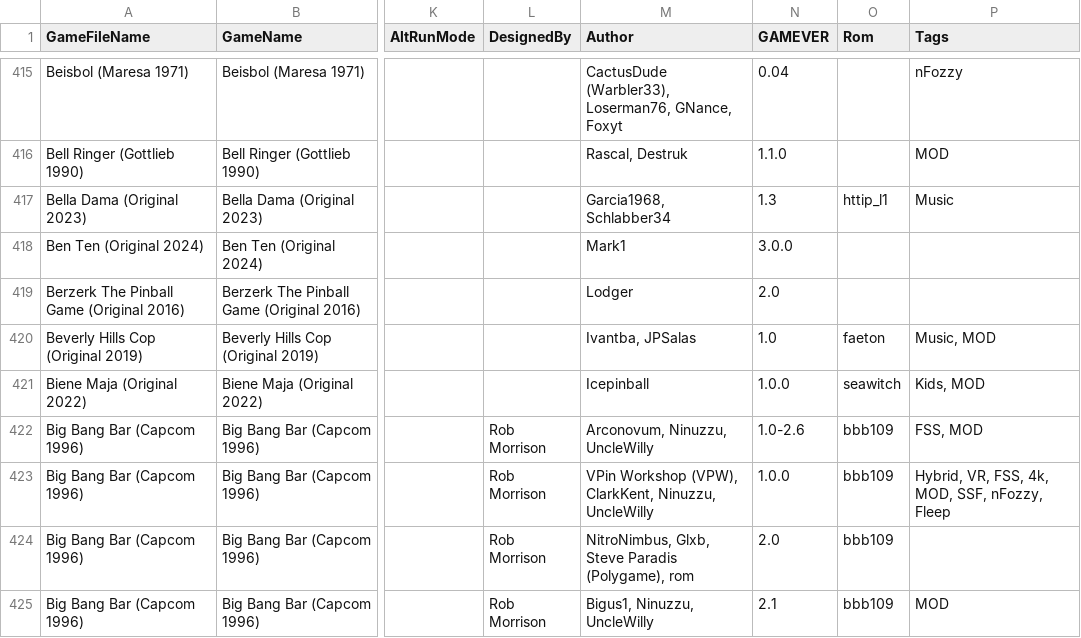
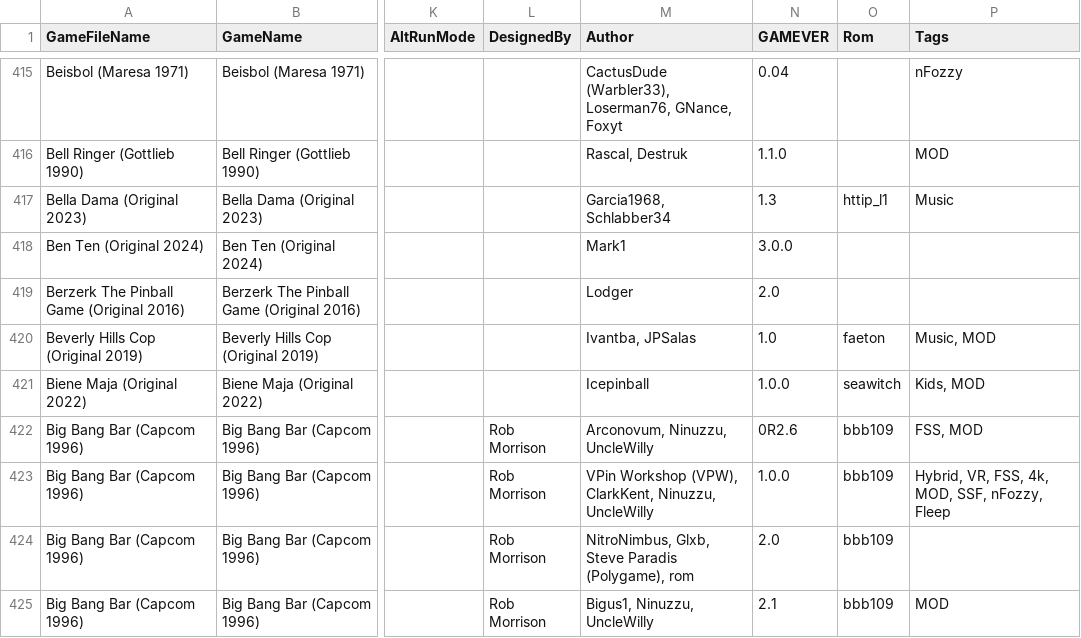
Before and after one commit to VirtualPinballSpreadsheet/vps-db, a CSV file: db/puplookup.csv, drawn as a sheet; only a part is shown, gaps mark what is left out; the diff covers the shown part only; the diff names each change by its address in the sheet, - before the commit and + after, or states it on an @@ line.

```diff
--- a/db/puplookup.csv
+++ b/db/puplookup.csv
-N422 (GAMEVER): 1.0-2.6
+N422 (GAMEVER): 0R2.6
```
Also changed, not shown: 3 added rows, 3 removed rows and 3 edited cells elsewhere in this file, 1 other file.
